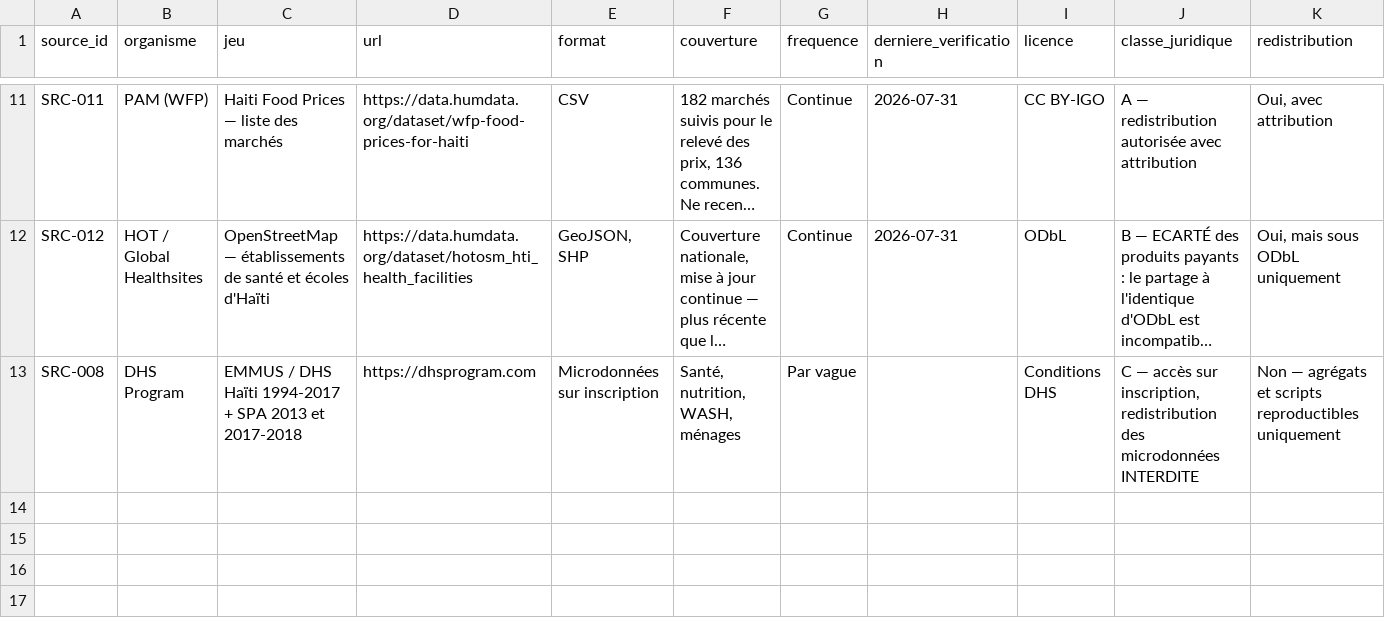
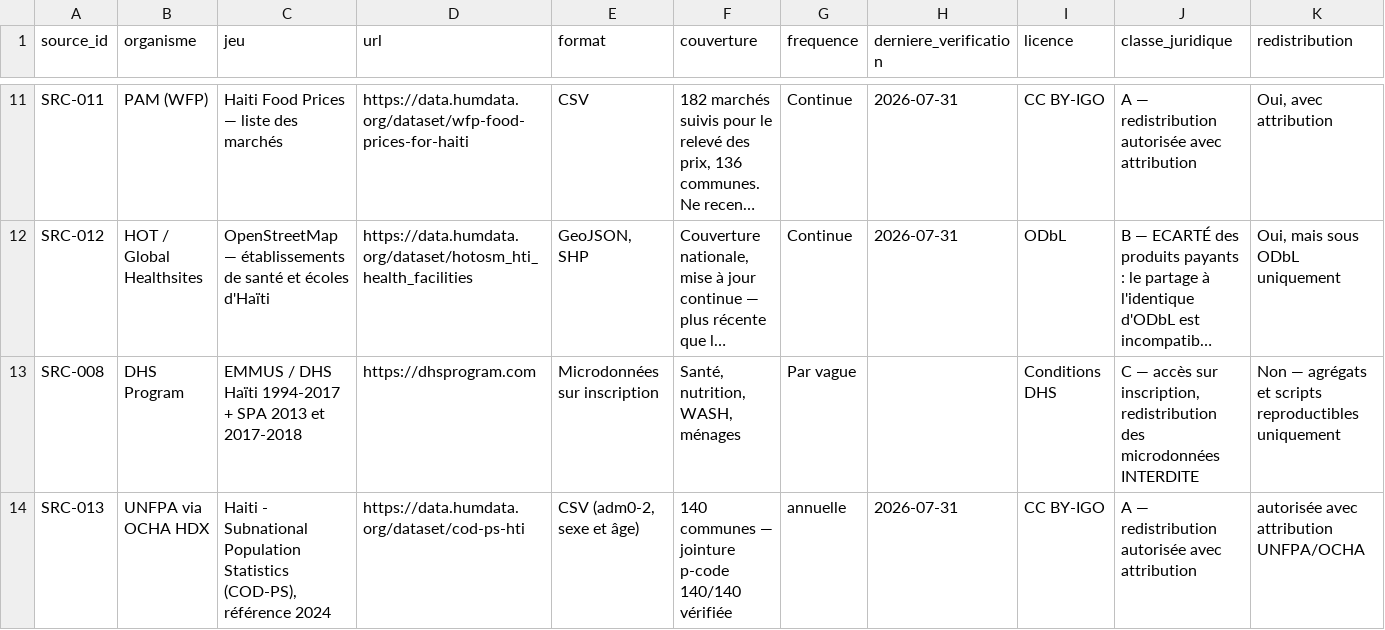
Before and after one commit to jwmyril/atmart-site, a CSV file: data/atmart_registre_sources.csv, drawn as a sheet; only a part is shown, gaps mark what is left out; long unchanged cells end in …; rows hold the shown columns only; the diff names each change by its address in the sheet, - before the commit and + after, or states it on an @@ line.

```diff
--- a/data/atmart_registre_sources.csv
+++ b/data/atmart_registre_sources.csv
+row 14: SRC-013 | UNFPA via OCHA HDX | Haiti - Subnational Population Statistics (COD-PS), référence 2024 | https://data.humdata.org/dataset/cod-ps-hti | CSV (adm0-2, sexe et âge) | 140 communes — jointure p-code 140/140 vérifiée | annuelle | 2026-07-31 | CC BY-IGO | A — redistribution autorisée avec attribution | autorisée avec attribution UNFPA/OCHA
```
Also changed, not shown: data/atmart_referentiel_indicateurs.csv, data/atmart_referentiel_indicateurs_i18n.csv, 13 other files.
